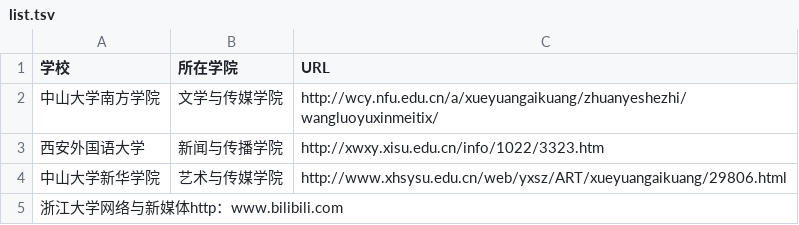
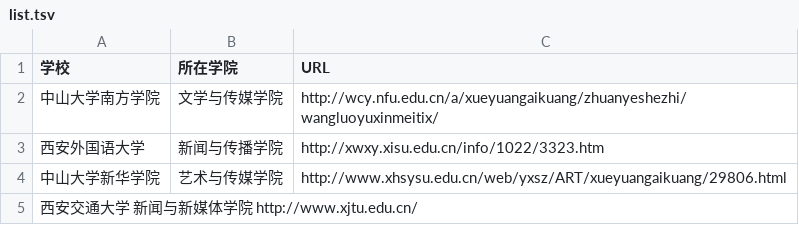
Before and after one commit to WuxueNewmedia/list_newmedia_undergraduate_CN, a TSV file: list.tsv, drawn as a sheet.

Commit message:
新增西安交通大学
2019-12-9

```diff
--- a/list.tsv
+++ b/list.tsv
@@ -4,2 +4,2 @@
 中山大学新华学院	艺术与传媒学院	http://www.xhsysu.edu.cn/web/yxsz/ART/xueyuangaikuang/29806.html
-浙江大学网络与新媒体http：www.bilibili.com
+西安交通大学    新闻与新媒体学院  http://www.xjtu.edu.cn/
```
